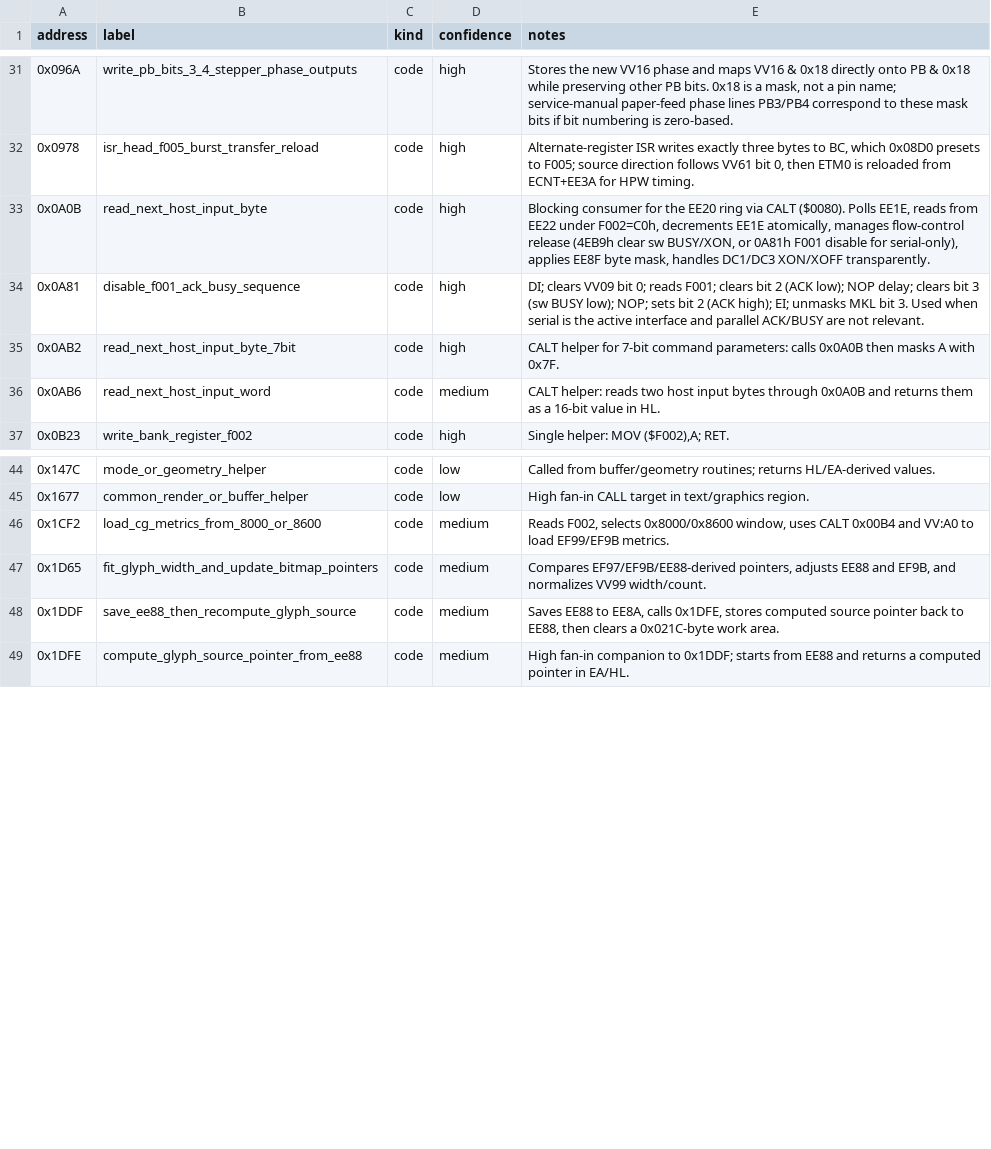
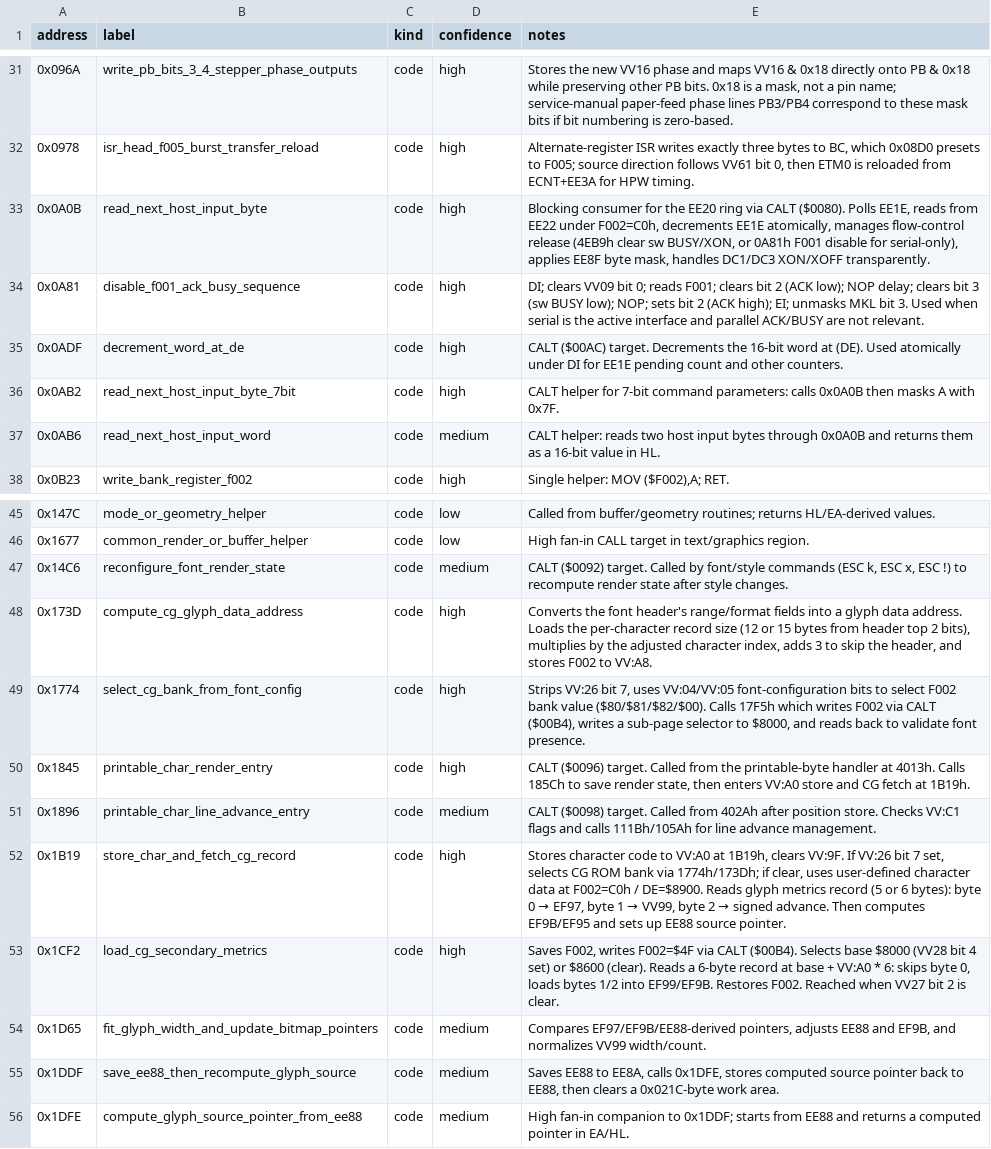
Before and after one commit to RealDeuce/epsonLQ500, a TSV file: data/lq500_3c_program_labels.tsv, drawn as a sheet; only a part is shown, gaps mark what is left out.

Commit message:
Trace character classification and CG access path

```diff
--- a/data/lq500_3c_program_labels.tsv
+++ b/data/lq500_3c_program_labels.tsv
@@ -34,2 +34,3 @@ address	label	kind	confidence	notes
 0x0A81	disable_f001_ack_busy_sequence	code	high	DI; clears VV09 bit 0; reads F001; clears bit 2 (ACK low); NOP delay; clears bit 3 (sw BUSY low); NOP; sets bit 2 (ACK high); EI; unmasks MKL bit 3. Used when serial is the active interface and parallel ACK/BUSY are not relevant.
+0x0ADF	decrement_word_at_de	code	high	CALT ($00AC) target. Decrements the 16-bit word at (DE). Used atomically under DI for EE1E pending count and other counters.
 0x0AB2	read_next_host_input_byte_7bit	code	high	CALT helper for 7-bit command parameters: calls 0x0A0B then masks A with 0x7F.
@@ -45,3 +46,9 @@ address	label	kind	confidence	notes
 0x1677	common_render_or_buffer_helper	code	low	High fan-in CALL target in text/graphics region.
-0x1CF2	load_cg_metrics_from_8000_or_8600	code	medium	Reads F002, selects 0x8000/0x8600 window, uses CALT 0x00B4 and VV:A0 to load EF99/EF9B metrics.
+0x14C6	reconfigure_font_render_state	code	medium	CALT ($0092) target. Called by font/style commands (ESC k, ESC x, ESC !) to recompute render state after style changes.
+0x173D	compute_cg_glyph_data_address	code	high	Converts the font header's range/format fields into a glyph data address. Loads the per-character record size (12 or 15 bytes from header top 2 bits), multiplies by the adjusted character index, adds 3 to skip the header, and stores F002 to VV:A8.
+0x1774	select_cg_bank_from_font_config	code	high	Strips VV:26 bit 7, uses VV:04/VV:05 font-configuration bits to select F002 bank value ($80/$81/$82/$00). Calls 17F5h which writes F002 via CALT ($00B4), writes a sub-page selector to $8000, and reads back to validate font presence.
+0x1845	printable_char_render_entry	code	high	CALT ($0096) target. Called from the printable-byte handler at 4013h. Calls 185Ch to save render state, then enters VV:A0 store and CG fetch at 1B19h.
+0x1896	printable_char_line_advance_entry	code	medium	CALT ($0098) target. Called from 402Ah after position store. Checks VV:C1 flags and calls 111Bh/105Ah for line advance management.
+0x1B19	store_char_and_fetch_cg_record	code	high	Stores character code to VV:A0 at 1B19h, clears VV:9F. If VV:26 bit 7 set, selects CG ROM bank via 1774h/173Dh; if clear, uses user-defined character data at F002=C0h / DE=$8900. Reads glyph metrics record (5 or 6 bytes): byte 0 → EF97, byte 1 → VV99, byte 2 → signed advance. Then computes EF9B/EF95 and sets up EE88 source pointer.
+0x1CF2	load_cg_secondary_metrics	code	high	Saves F002, writes F002=$4F via CALT ($00B4). Selects base $8000 (VV28 bit 4 set) or $8600 (clear). Reads a 6-byte record at base + VV:A0 * 6: skips byte 0, loads bytes 1/2 into EF99/EF9B. Restores F002. Reached when VV27 bit 2 is clear.
 0x1D65	fit_glyph_width_and_update_bitmap_pointers	code	medium	Compares EF97/EF9B/EE88-derived pointers, adjusts EE88 and EF9B, and normalizes VV99 width/count.
```
Also changed, not shown: data/lq500_3c_trace_roots.tsv, data/lq500_3c_vector_trace.frontier.tsv, 9 other files.
